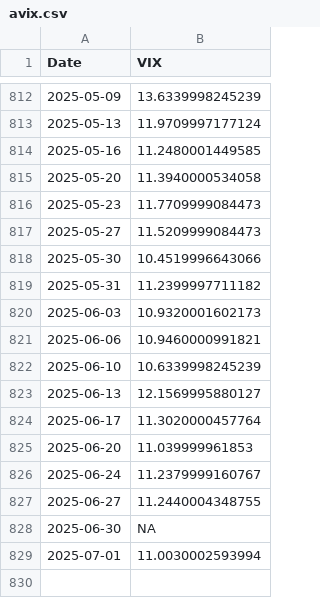
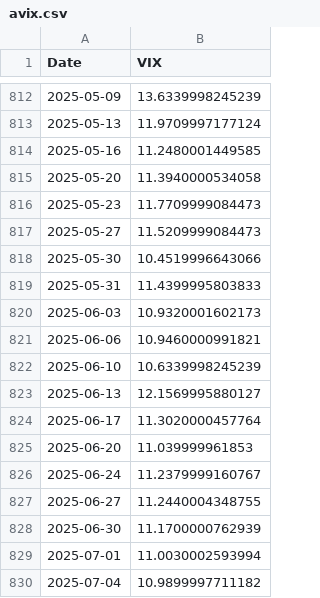
Before and after one commit to kletts/au-vix, a CSV file: avix.csv, drawn as a sheet; only a part is shown, gaps mark what is left out.

Commit message:
Push update back to repo
Files changed:
M	asxaccum.csv
M	avix.csv

```diff
--- a/avix.csv
+++ b/avix.csv
@@ -818,3 +818,3 @@
 2025-05-30,10.4519996643066
-2025-05-31,11.2399997711182
+2025-05-31,11.4399995803833
 2025-06-03,10.9320001602173
@@ -827,3 +827,4 @@
 2025-06-27,11.2440004348755
-2025-06-30,NA
+2025-06-30,11.1700000762939
 2025-07-01,11.0030002593994
+2025-07-04,10.9899997711182
```
Also changed, not shown: asxaccum.csv.
